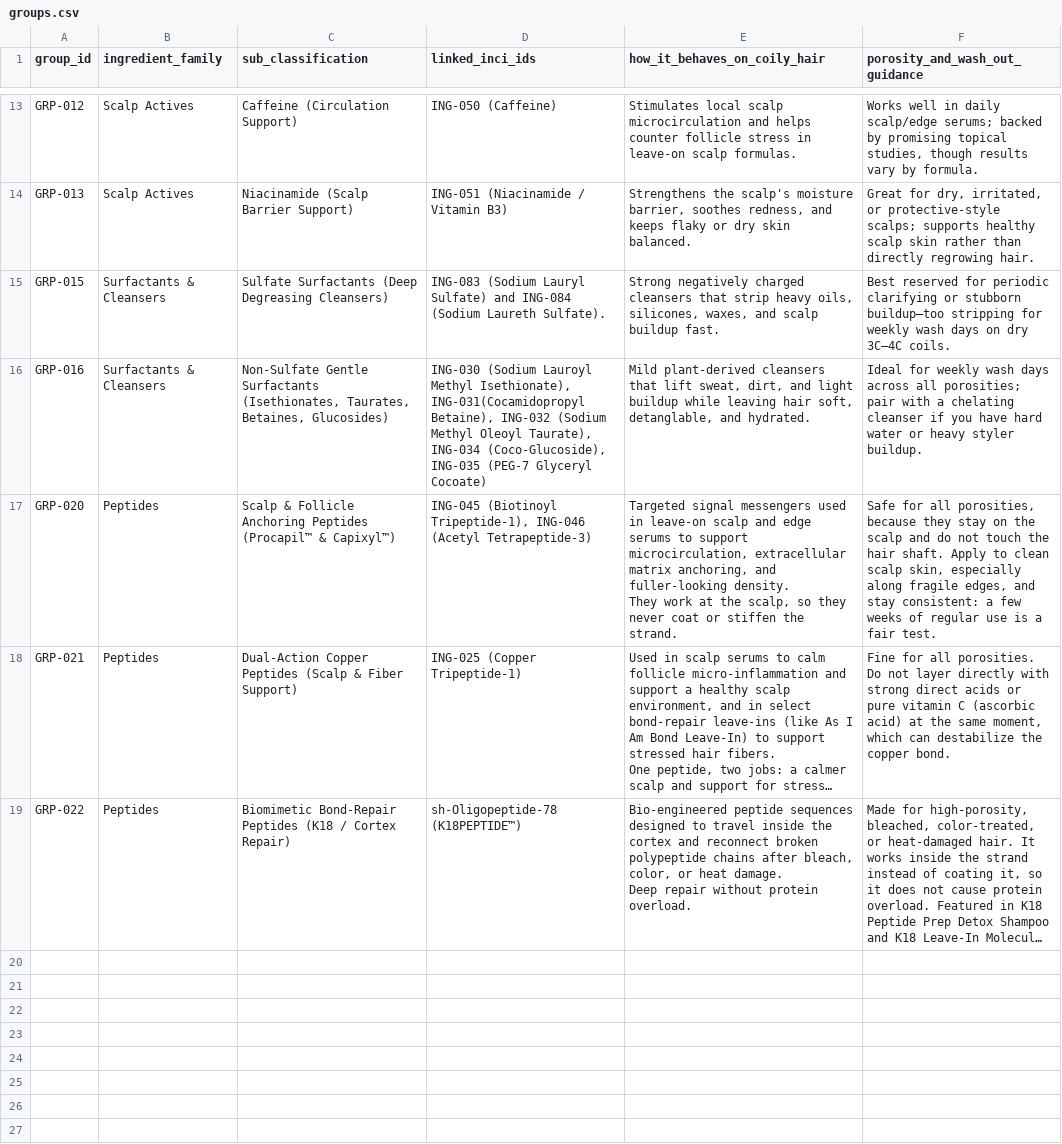
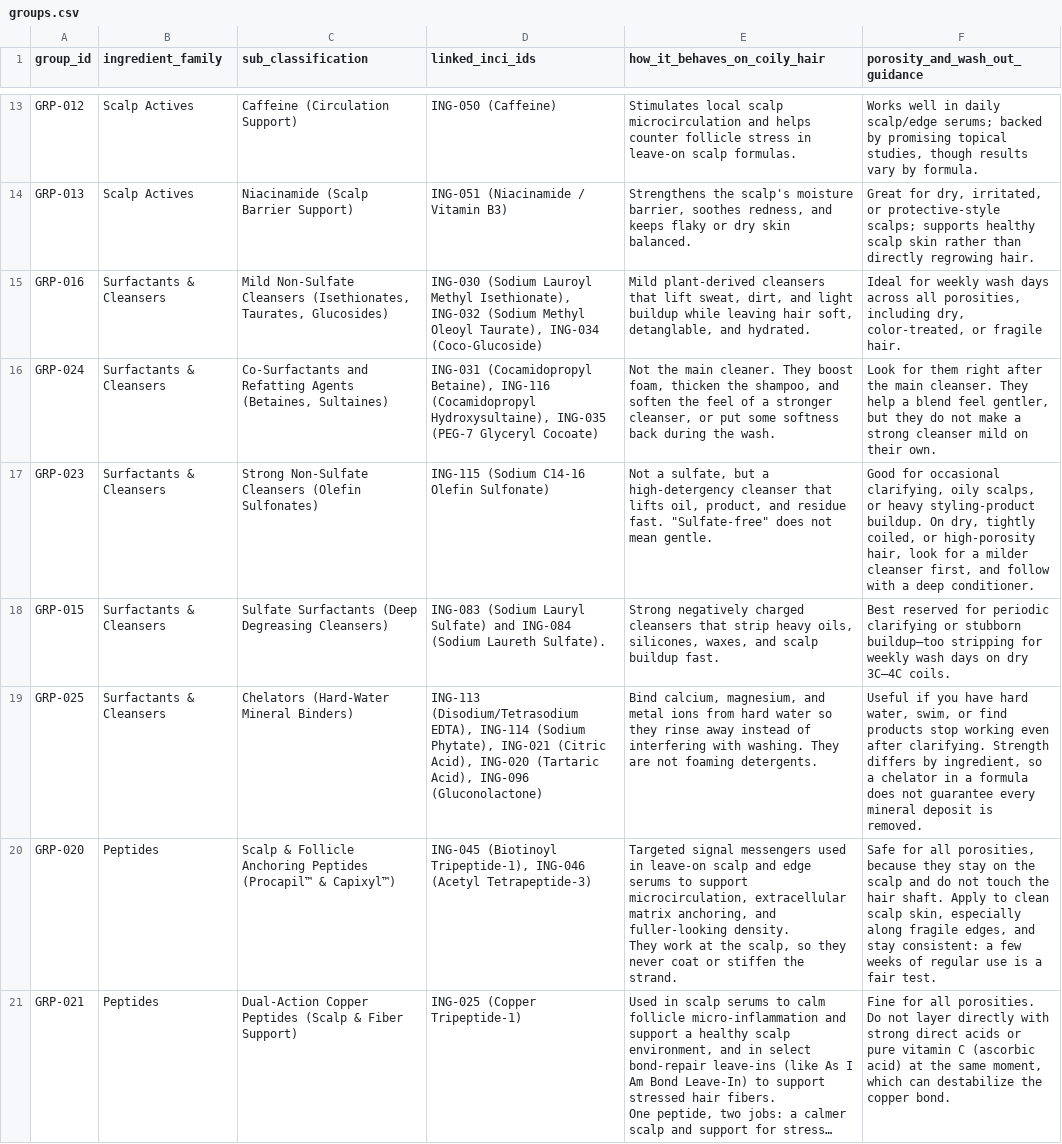
Before and after one commit to naimanaima1/ingredientstgc, a CSV file: data/groups.csv, drawn as a sheet; only a part is shown, gaps mark what is left out; the shorter side is filled out with more unchanged rows; long unchanged cells end in ….

```diff
--- a/data/groups.csv
+++ b/data/groups.csv
@@ -18,4 +18,7 @@ GRP-012,Scalp Actives,Caffeine (Circulation Support),ING-050 (Caffeine),Stimulat
 GRP-013,Scalp Actives,Niacinamide (Scalp Barrier Support),ING-051 (Niacinamide / Vitamin B3),"Strengthens the scalp's moisture barrier, soothes redness, and keeps flaky or dry skin balanced.","Great for dry, irritated, or protective-style scalps; supports healthy scalp skin rather than directly regrowing hair."
+GRP-016,Surfactants & Cleansers,"Mild Non-Sulfate Cleansers (Isethionates, Taurates, Glucosides)","ING-030 (Sodium Lauroyl Methyl Isethionate), ING-032 (Sodium Methyl Oleoyl Taurate), ING-034 (Coco-Glucoside)","Mild plant-derived cleansers that lift sweat, dirt, and light buildup while leaving hair soft, detanglable, and hydrated.","Ideal for weekly wash days across all porosities, including dry, color-treated, or fragile hair."
+GRP-024,Surfactants & Cleansers,"Co-Surfactants and Refatting Agents (Betaines, Sultaines)","ING-031 (Cocamidopropyl Betaine), ING-116 (Cocamidopropyl Hydroxysultaine), ING-035 (PEG-7 Glyceryl Cocoate)","Not the main cleaner. They boost foam, thicken the shampoo, and soften the feel of a stronger cleanser, or put some softness back during the wash.","Look for them right after the main cleanser. They help a blend feel gentler, but they do not make a strong cleanser mild on their own."
+GRP-023,Surfactants & Cleansers,Strong Non-Sulfate Cleansers (Olefin Sulfonates),ING-115 (Sodium C14-16 Olefin Sulfonate),"Not a sulfate, but a high-detergency cleanser that lifts oil, product, and residue fast. ""Sulfate-free"" does not mean gentle.","Good for occasional clarifying, oily scalps, or heavy styling-product buildup. On dry, tightly coiled, or high-porosity hair, look for a milder cleanser first, and follow with a deep conditioner."
 GRP-015,Surfactants & Cleansers,Sulfate Surfactants (Deep Degreasing Cleansers),ING-083 (Sodium Lauryl Sulfate) and ING-084 (Sodium Laureth Sulfate).,"Strong negatively charged cleansers that strip heavy oils, silicones, waxes, and scalp buildup fast.",Best reserved for periodic clarifying or stubborn buildup—too stripping for weekly wash days on dry 3C–4C coils.
-GRP-016,Surfactants & Cleansers,"Non-Sulfate Gentle Surfactants (Isethionates, Taurates, Betaines, Glucosides)","ING-030 (Sodium Lauroyl Methyl Isethionate), ING-031(Cocamidopropyl Betaine), ING-032 (Sodium Methyl Oleoyl Taurate), ING-034 (Coco-Glucoside), ING-035 (PEG-7 Glyceryl Cocoate)","Mild plant-derived cleansers that lift sweat, dirt, and light buildup while leaving hair soft, detanglable, and hydrated.",Ideal for weekly wash days across all porosities; pair with a chelating cleanser if you have hard water or heavy styler buildup.
+GRP-025,Surfactants & Cleansers,Chelators (Hard-Water Mineral Binders),"ING-113 (Disodium/Tetrasodium EDTA), ING-114 (Sodium Phytate), ING-021 (Citric Acid), ING-020 (Tartaric Acid), ING-096 (Gluconolactone)","Bind calcium, magnesium, and metal ions from hard water so they rinse away instead of interfering with washing. They are not foaming detergents.","Useful if you have hard water, swim, or find products stop working even after clarifying. Strength differs by ingredient, so a chelator in a formula does not guarantee every mineral deposit is removed."
 GRP-020,Peptides,Scalp & Follicle Anchoring Peptides (Procapil™ & Capixyl™),"ING-045 (Biotinoyl Tripeptide-1), ING-046 (Acetyl Tetrapeptide-3)","Targeted signal messengers used in leave-on scalp and edge serums to support microcirculation, extracellular matrix anchoring, and fuller-looking density.
```
Also changed, not shown: 11 other files.
